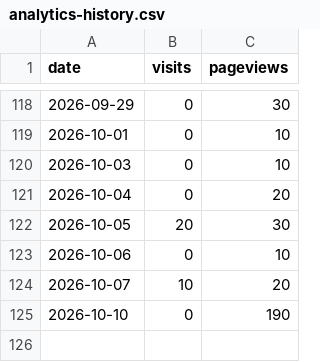
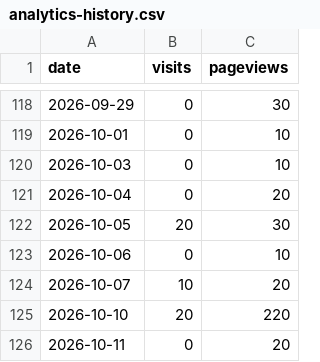
Before and after one commit to drewmerrill/groovelinx-site, a CSV file: analytics-history.csv, drawn as a sheet; only a part is shown, gaps mark what is left out.

```diff
--- a/analytics-history.csv
+++ b/analytics-history.csv
@@ -124,2 +124,3 @@ date,visits,pageviews
 2026-10-07,10,20
-2026-10-10,0,190
+2026-10-10,20,220
+2026-10-11,0,20
```
